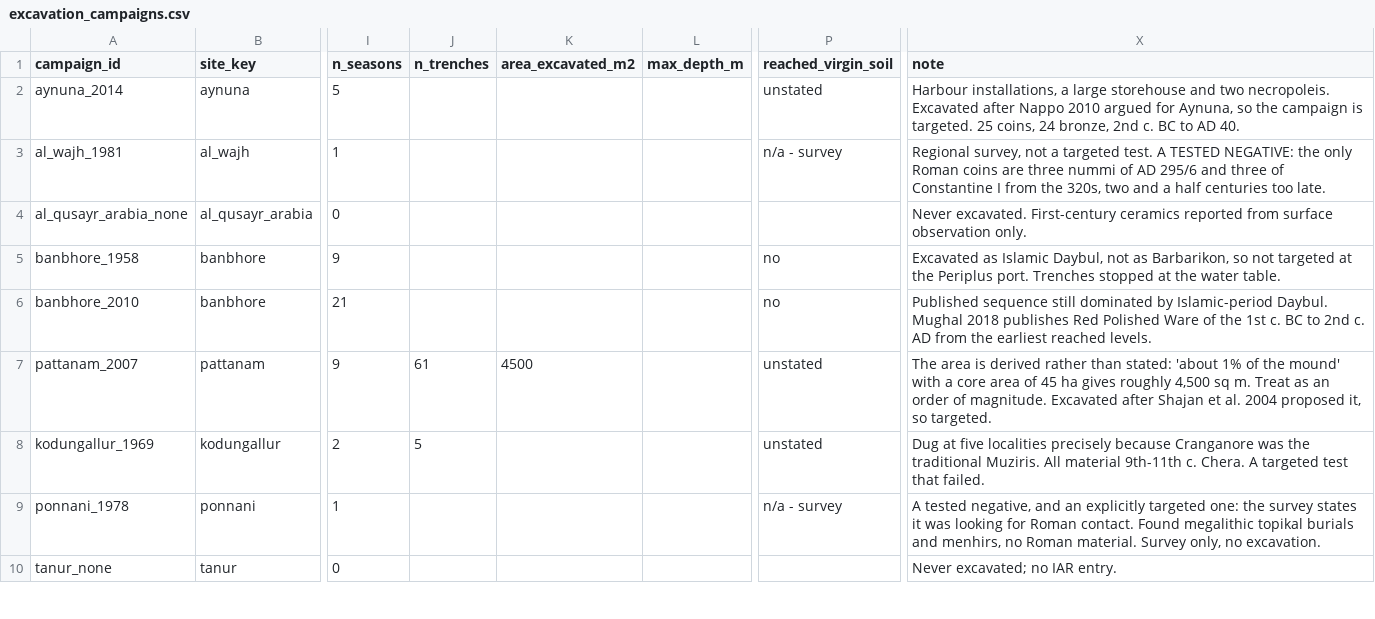
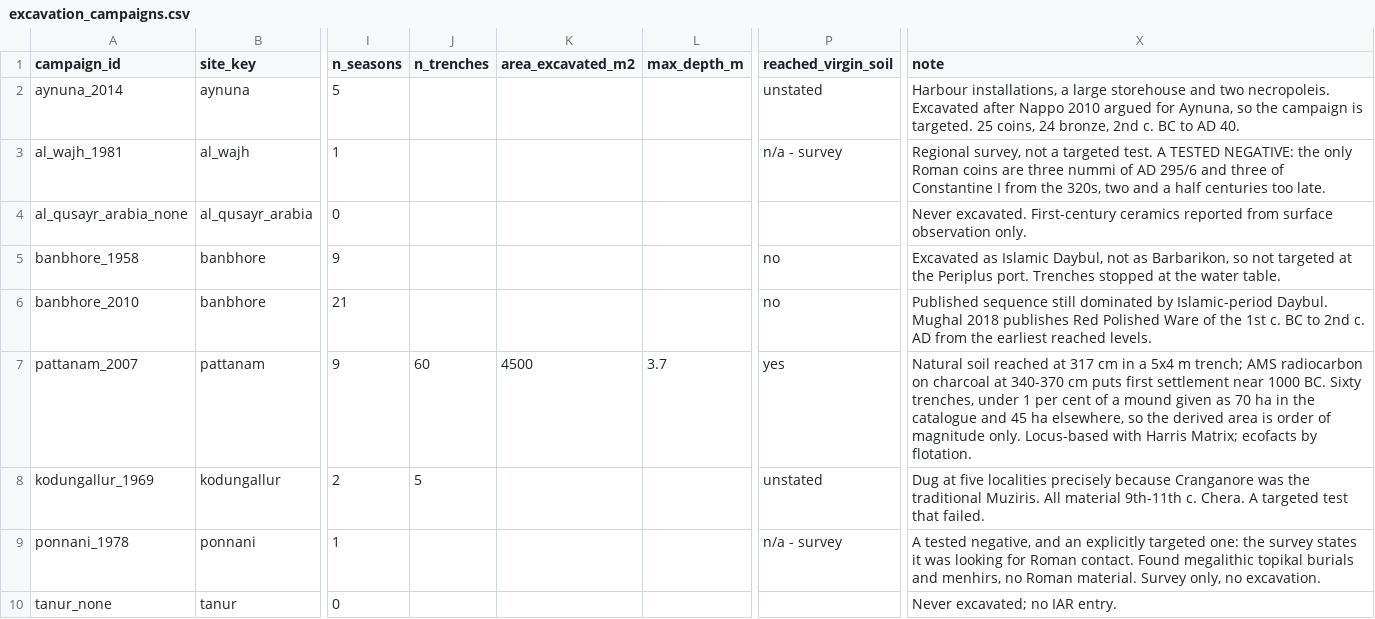
Before and after one commit to vivek-1729/thesis, a CSV file: data/raw/excavation_campaigns.csv, drawn as a sheet; only a part is shown, gaps mark what is left out; the diff names each change by its address in the sheet, - before the commit and + after, or states it on an @@ line.

```diff
--- a/data/raw/excavation_campaigns.csv
+++ b/data/raw/excavation_campaigns.csv
-J7 (n_trenches): 61
+J7 (n_trenches): 60
-L7 (max_depth_m): (empty)
+L7 (max_depth_m): 3.7
-P7 (reached_virgin_soil): unstated
+P7 (reached_virgin_soil): yes
-X7 (note): The area is derived rather than stated: 'about 1% of the mound' with a core area of 45 ha gives roughly 4,500 sq m. Treat as an order of magnitude. Excavated after Shajan et al. 2004 proposed it, so targeted.
+X7 (note): Natural soil reached at 317 cm in a 5x4 m trench; AMS radiocarbon on charcoal at 340-370 cm puts first settlement near 1000 BC. Sixty trenches, under 1 per cent of a mound given as 70 ha in the catalogue and 45 ha elsewhere, so the derived area is order of magnitude only. Locus-based with Harris Matrix; ecofacts by flotation.
```
Also changed, not shown: 3 other files.
